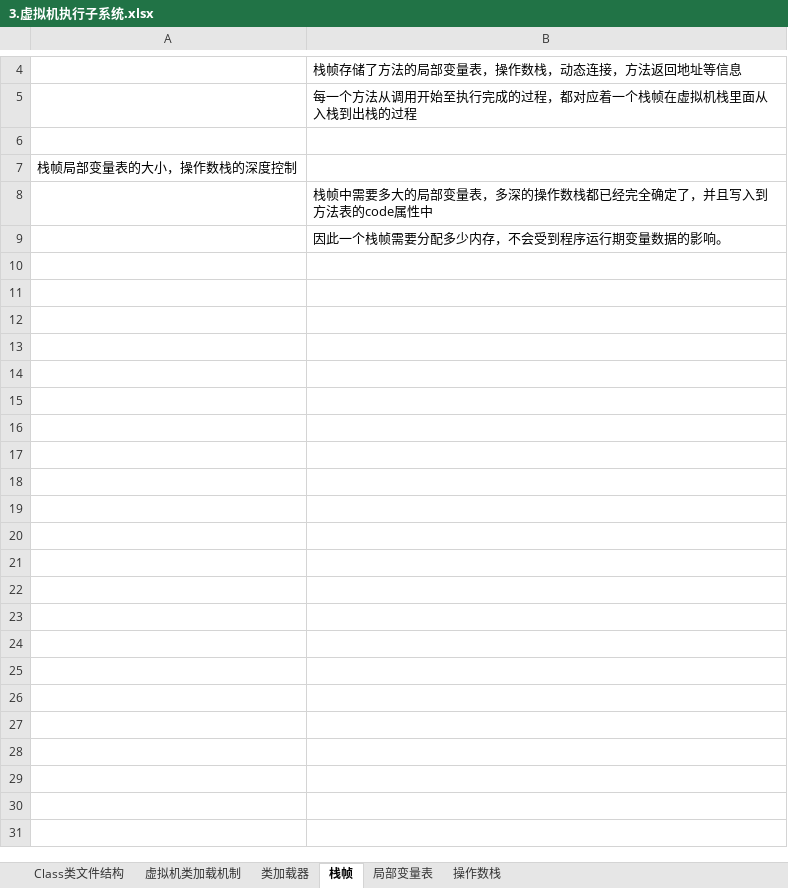
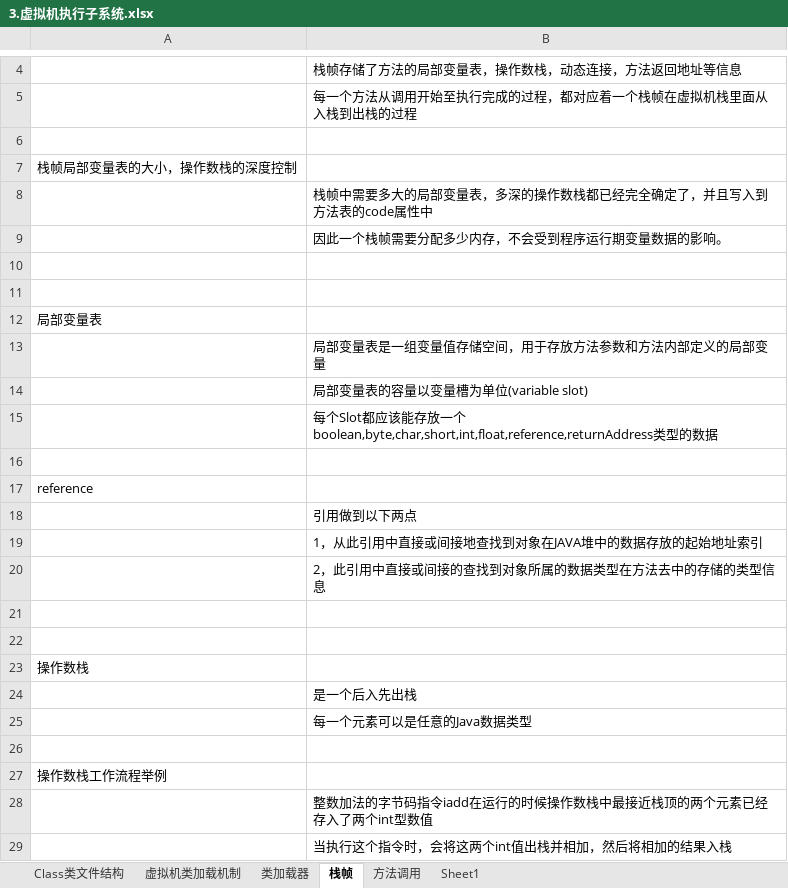
Before and after one commit to xieshiwei/JavaMS, an Excel workbook: JVM/3.虚拟机执行子系统.xlsx, sheet 栈帧, drawn as a sheet; only a part is shown, gaps mark what is left out; values as stored, in another font and other column widths than the file's, no borders; the diff covers the shown part only; the diff names each change by its address in the sheet, - before the commit and + after, or states it on an @@ line.

Commit message:
jvm签入

```diff
--- a/JVM/3.虚拟机执行子系统.xlsx (sheet 栈帧)
+++ b/JVM/3.虚拟机执行子系统.xlsx (sheet 栈帧)
-sheet tab: 局部变量表
+sheet tab: 方法调用
-sheet tab: 操作数栈
+sheet tab: Sheet1
+row 10: (empty)
+row 11: (empty)
+row 12: 局部变量表
+row 13:  | 局部变量表是一组变量值存储空间，用于存放方法参数和方法内部定义的局部变量
+row 14:  | 局部变量表的容量以变量槽为单位(variable slot)
+row 15:  | 每个Slot都应该能存放一个boolean,byte,char,short,int,float,reference,returnAddress类型的数据
+row 16: (empty)
+row 17: reference
+row 18:  | 引用做到以下两点
+row 19:  | 1，从此引用中直接或间接地查找到对象在JAVA堆中的数据存放的起始地址索引
+row 20:  | 2，此引用中直接或间接的查找到对象所属的数据类型在方法去中的存储的类型信息
+row 21: (empty)
+row 22: (empty)
+row 23: 操作数栈
+row 24:  | 是一个后入先出栈
+row 25:  | 每一个元素可以是任意的Java数据类型
+row 26: (empty)
+row 27: 操作数栈工作流程举例
+row 28:  | 整数加法的字节码指令iadd在运行的时候操作数栈中最接近栈顶的两个元素已经存入了两个int型数值
+row 29:  | 当执行这个指令时，会将这两个int值出栈并相加，然后将相加的结果入栈
```
Also changed, not shown: 22 added rows elsewhere in this sheet, sheet 方法调用.
